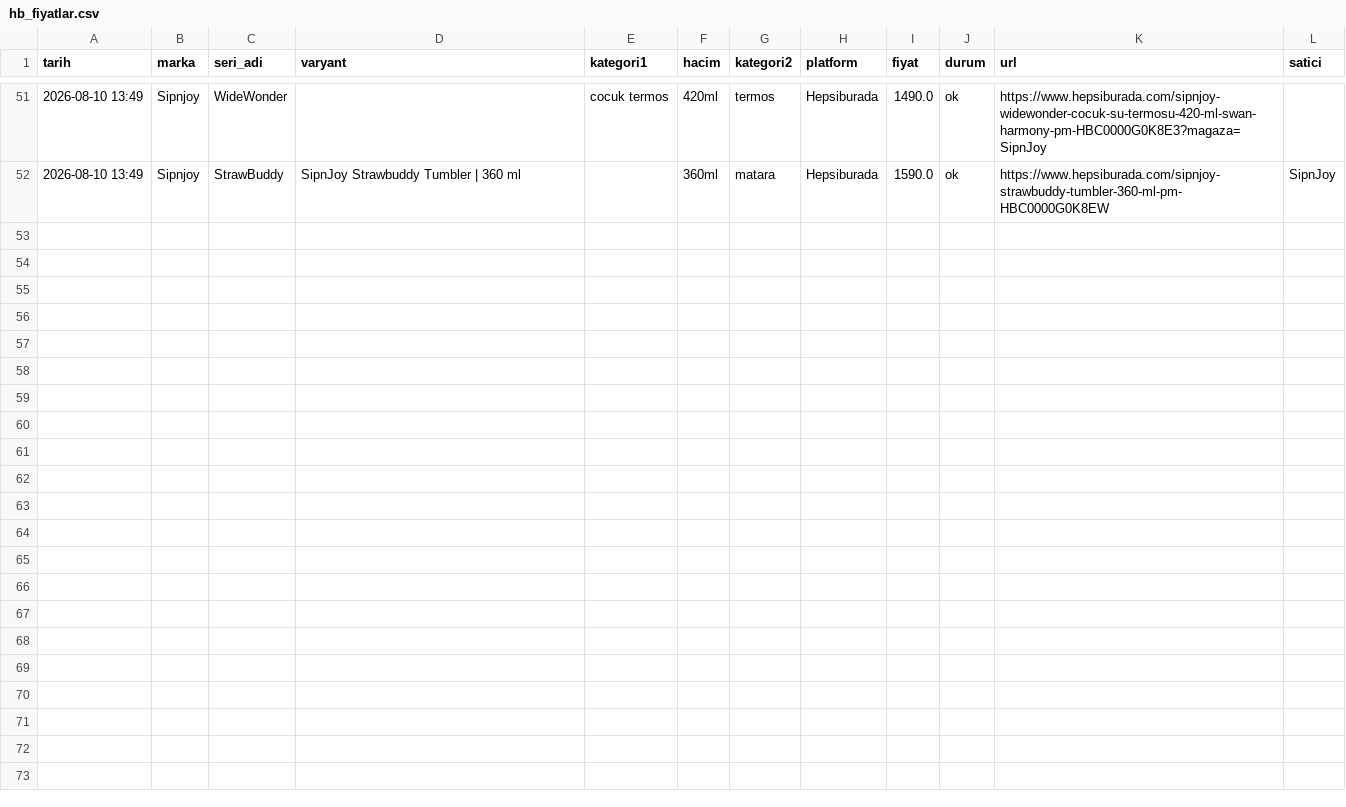
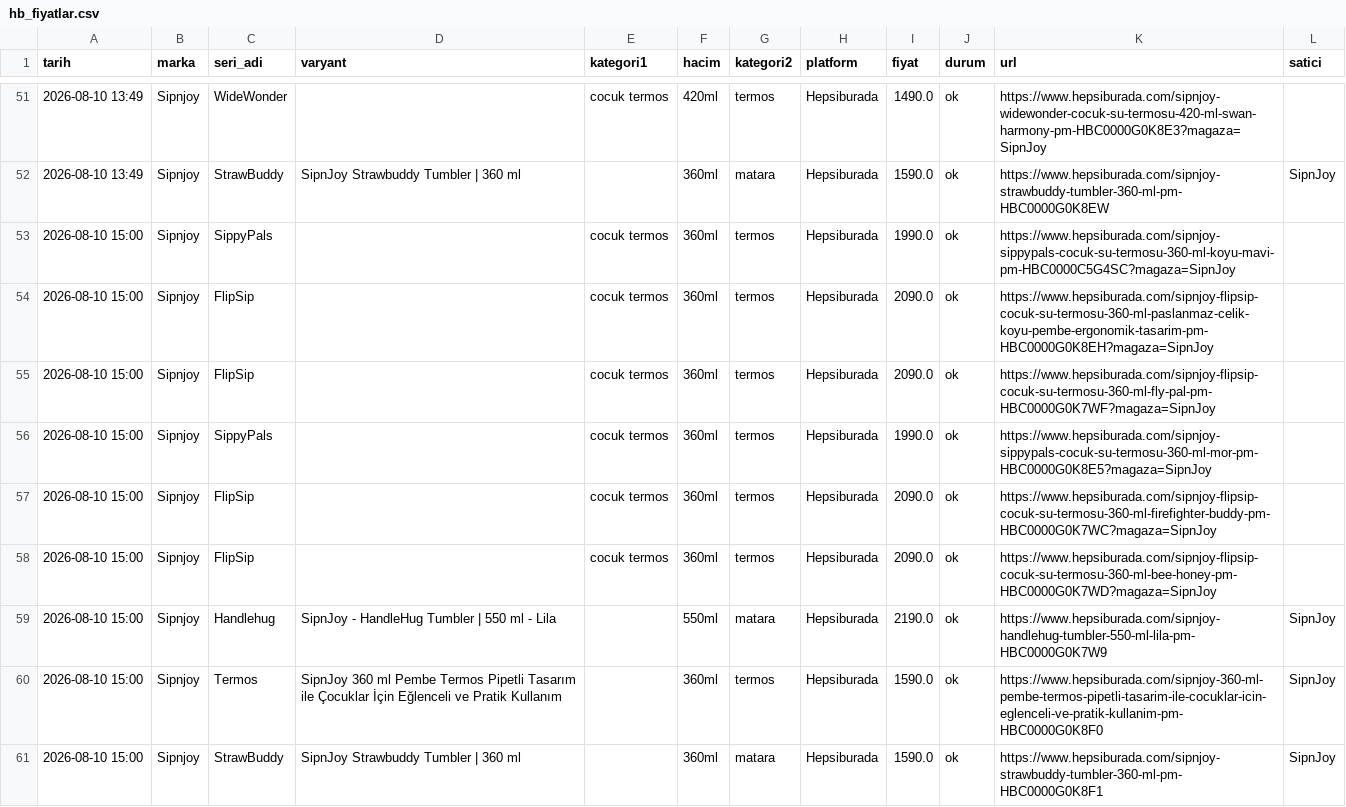
Before and after one commit to ozermirza/nbdrfts-2026, a CSV file: hb_fiyatlar.csv, drawn as a sheet; only a part is shown, gaps mark what is left out; the diff covers the shown part only.

Commit message:
HB yerel robot guncellemesi

```diff
--- a/hb_fiyatlar.csv
+++ b/hb_fiyatlar.csv
@@ -52 +52,10 @@ tarih,marka,seri_adi,varyant,kategori1,hacim,kategori2,platform,fiyat,durum,url,
 2026-08-10 13:49,Sipnjoy,StrawBuddy,SipnJoy Strawbuddy Tumbler | 360 ml,,360ml,matara,Hepsiburada,1590.0,ok,https://www.hepsiburada.com/sipnjoy-strawbuddy-tumbler-360-ml-pm-HBC0000G0K8EW,SipnJoy
+2026-08-10 15:00,Sipnjoy,SippyPals,,cocuk termos,360ml,termos,Hepsiburada,1990.0,ok,https://www.hepsiburada.com/sipnjoy-sippypals-cocuk-su-termosu-360-ml-koyu-mavi-pm-HBC0000C5G4SC?magaza=SipnJoy,
+2026-08-10 15:00,Sipnjoy,FlipSip,,cocuk termos,360ml,termos,Hepsiburada,2090.0,ok,https://www.hepsiburada.com/sipnjoy-flipsip-cocuk-su-termosu-360-ml-paslanmaz-celik-koyu-pembe-ergonomik-tasarim-pm-HBC0000G0K8EH?magaza=SipnJoy,
+2026-08-10 15:00,Sipnjoy,FlipSip,,cocuk termos,360ml,termos,Hepsiburada,2090.0,ok,https://www.hepsiburada.com/sipnjoy-flipsip-cocuk-su-termosu-360-ml-fly-pal-pm-HBC0000G0K7WF?magaza=SipnJoy,
+2026-08-10 15:00,Sipnjoy,SippyPals,,cocuk termos,360ml,termos,Hepsiburada,1990.0,ok,https://www.hepsiburada.com/sipnjoy-sippypals-cocuk-su-termosu-360-ml-mor-pm-HBC0000G0K8E5?magaza=SipnJoy,
+2026-08-10 15:00,Sipnjoy,FlipSip,,cocuk termos,360ml,termos,Hepsiburada,2090.0,ok,https://www.hepsiburada.com/sipnjoy-flipsip-cocuk-su-termosu-360-ml-firefighter-buddy-pm-HBC0000G0K7WC?magaza=SipnJoy,
+2026-08-10 15:00,Sipnjoy,FlipSip,,cocuk termos,360ml,termos,Hepsiburada,2090.0,ok,https://www.hepsiburada.com/sipnjoy-flipsip-cocuk-su-termosu-360-ml-bee-honey-pm-HBC0000G0K7WD?magaza=SipnJoy,
+2026-08-10 15:00,Sipnjoy,Handlehug,SipnJoy - HandleHug Tumbler | 550 ml - Lila,,550ml,matara,Hepsiburada,2190.0,ok,https://www.hepsiburada.com/sipnjoy-handlehug-tumbler-550-ml-lila-pm-HBC0000G0K7W9,SipnJoy
+2026-08-10 15:00,Sipnjoy,Termos,SipnJoy 360 ml Pembe Termos Pipetli Tasarım ile Çocuklar İçin Eğlenceli ve Pratik Kullanım,,360ml,termos,Hepsiburada,1590.0,ok,https://www.hepsiburada.com/sipnjoy-360-ml-pembe-termos-pipetli-tasarim-ile-cocuklar-icin-eglenceli-ve-pratik-kullanim-pm-HBC0000G0K8F0,SipnJoy
+2026-08-10 15:00,Sipnjoy,StrawBuddy,SipnJoy Strawbuddy Tumbler | 360 ml,,360ml,matara,Hepsiburada,1590.0,ok,https://www.hepsiburada.com/sipnjoy-strawbuddy-tumbler-360-ml-pm-HBC0000G0K8F1,SipnJoy
```
Also changed, not shown: 8 added rows elsewhere in this file.
